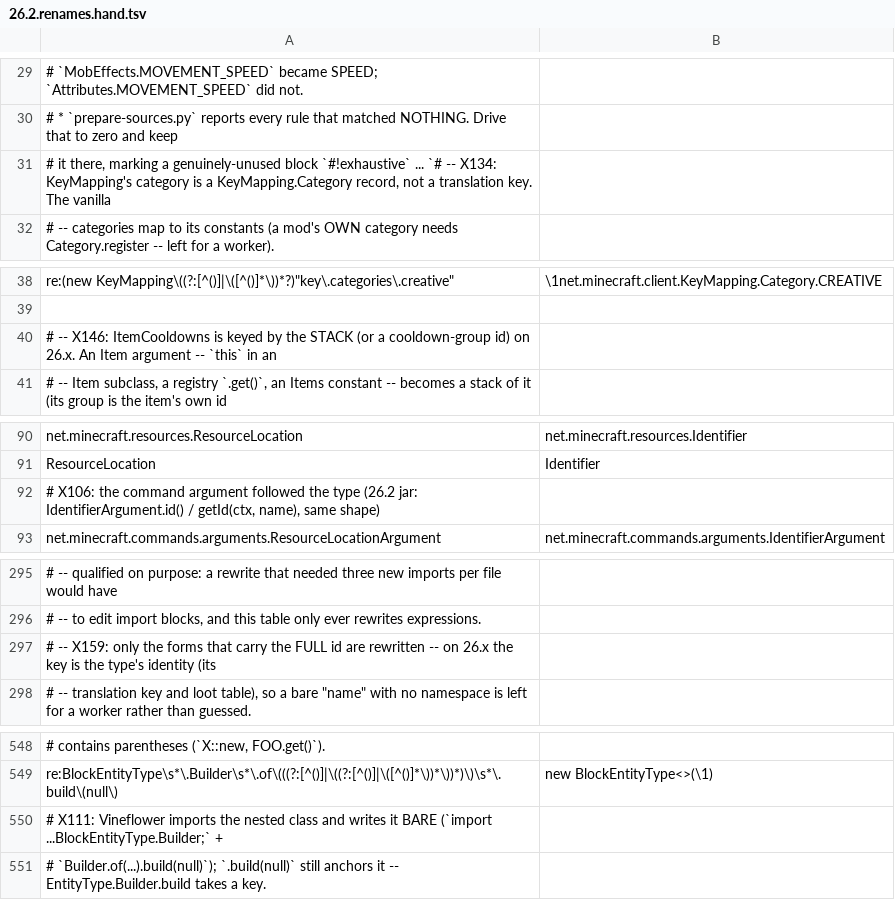
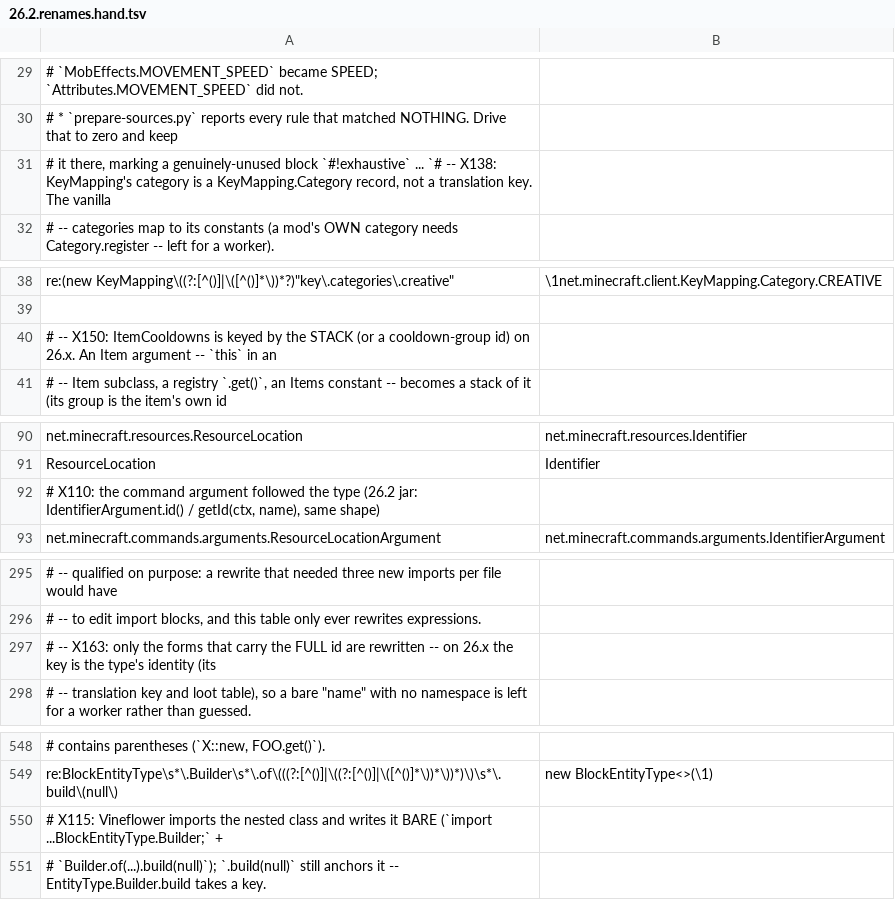
Before and after one commit to jivinstev/mc-mod-version-upgrade, a TSV file: templates/multi-version/versions/26.2.renames.hand.tsv, drawn as a sheet; only a part is shown, gaps mark what is left out; the diff covers the shown part only; the diff names each change by its address in the sheet, - before the commit and + after, or states it on an @@ line.

```diff
--- a/templates/multi-version/versions/26.2.renames.hand.tsv
+++ b/templates/multi-version/versions/26.2.renames.hand.tsv
-A31: …`# -- X134: KeyMapping's category…
+A31: …`# -- X138: KeyMapping's category…
-A40: # -- X146: ItemCooldowns is…
+A40: # -- X150: ItemCooldowns is…
-A92: # X106: the command…
+A92: # X110: the command…
-A297: # -- X159: only the…
+A297: # -- X163: only the…
-A550: # X111: Vineflower imports…
+A550: # X115: Vineflower imports…
```
Also changed, not shown: 15 edited cells elsewhere in this file, tools/recipes/era-26.2-members.tsv, tools/recipes/forge-1.20-to-neoforge-1.21.1.recipes.tsv, 27 other files.
